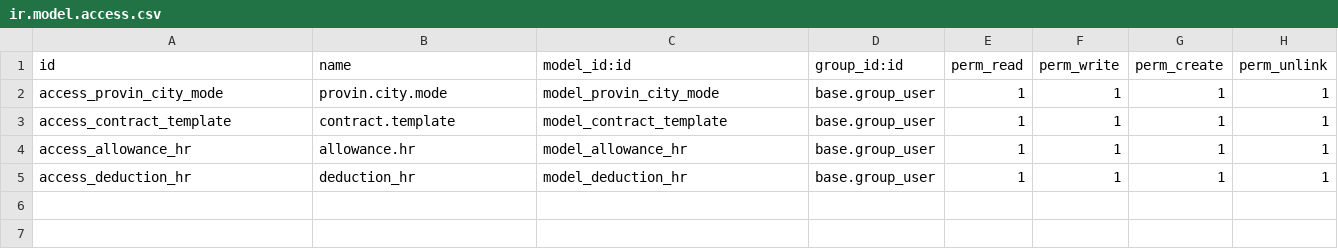
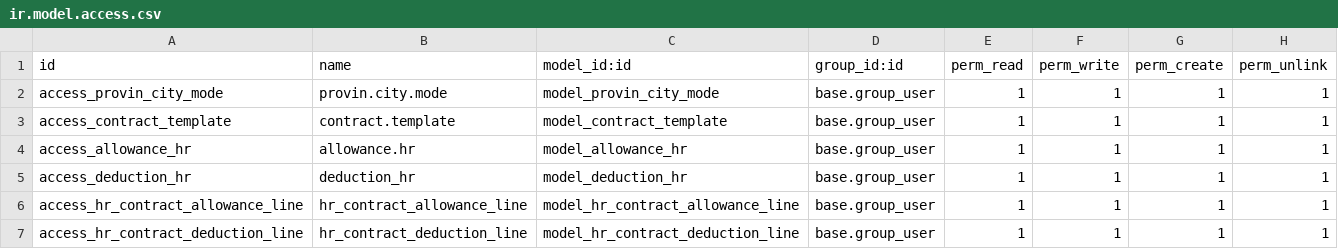
Before and after one commit to ahmedsalama51/sutherland, a CSV file: hr_rules/security/ir.model.access.csv, drawn as a sheet.

Commit message:
[CHANGE] do first 3 points on sheet of modifications

```diff
--- a/hr_rules/security/ir.model.access.csv
+++ b/hr_rules/security/ir.model.access.csv
@@ -5 +5,3 @@ access_allowance_hr,allowance.hr,model_allowance_hr,base.group_user,1,1,1,1
 access_deduction_hr,deduction_hr,model_deduction_hr,base.group_user,1,1,1,1
+access_hr_contract_allowance_line,hr_contract_allowance_line,model_hr_contract_allowance_line,base.group_user,1,1,1,1
+access_hr_contract_deduction_line,hr_contract_deduction_line,model_hr_contract_deduction_line,base.group_user,1,1,1,1
```
Also changed, not shown: 15 other files.
